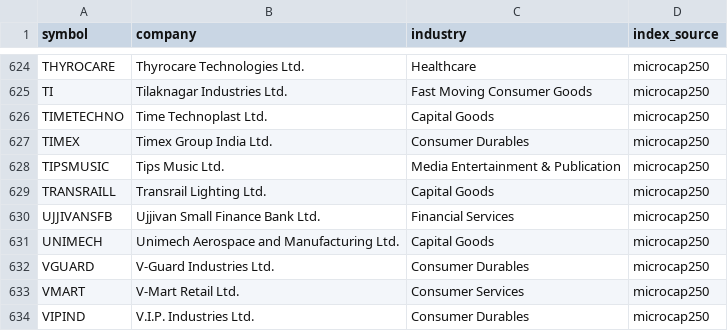
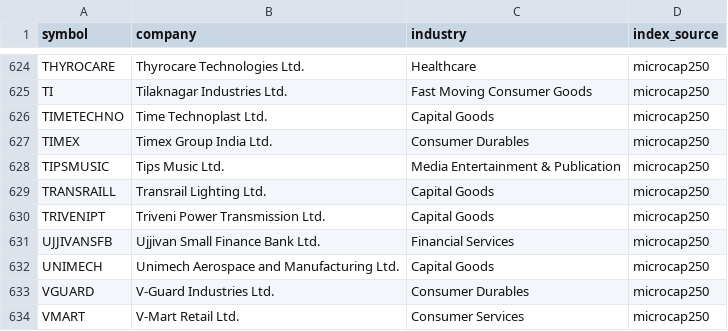
Before and after one commit to kartikeyaav/Golden-Stock, a CSV file: multibagger_screener/multibagger_screener/universe.csv, drawn as a sheet; only a part is shown, gaps mark what is left out; the shorter side is filled out with more unchanged rows; the diff names each change by its address in the sheet, - before the commit and + after, or states it on an @@ line.

```diff
--- a/multibagger_screener/multibagger_screener/universe.csv
+++ b/multibagger_screener/multibagger_screener/universe.csv
+row 630: TRIVENIPT | Triveni Power Transmission Ltd. | Capital Goods | microcap250
```
Also changed, not shown: multibagger_screener/multibagger_screener/focus_list.csv, multibagger_screener/multibagger_screener/journal/capture_audit.csv, 10 other files.
